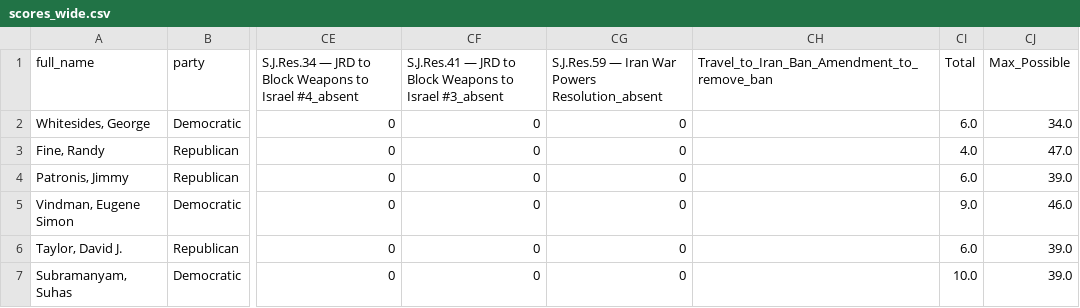
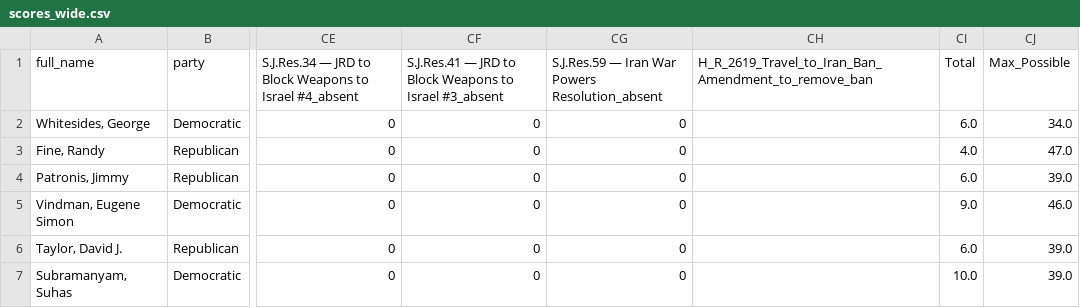
Before and after one commit to niac-dev/civic-scorecard, a CSV file: public/data/scores_wide.csv, drawn as a sheet; only a part is shown, gaps mark what is left out; the diff names each change by its address in the sheet, - before the commit and + after, or states it on an @@ line.

```diff
--- a/public/data/scores_wide.csv
+++ b/public/data/scores_wide.csv
-CH1: Travel_to_Iran_Ban_Amendment_to_remove_ban
+CH1: H_R_2619_Travel_to_Iran_Ban_Amendment_to_remove_ban
```
Also changed, not shown: public/data/manual_scoring_meta.csv, 4 other files.
